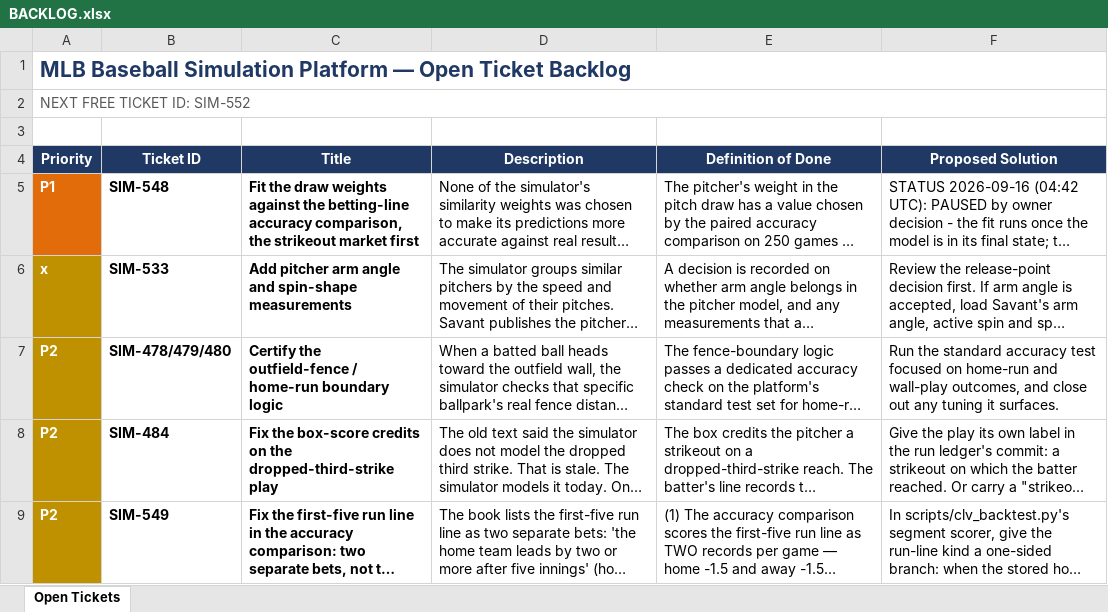
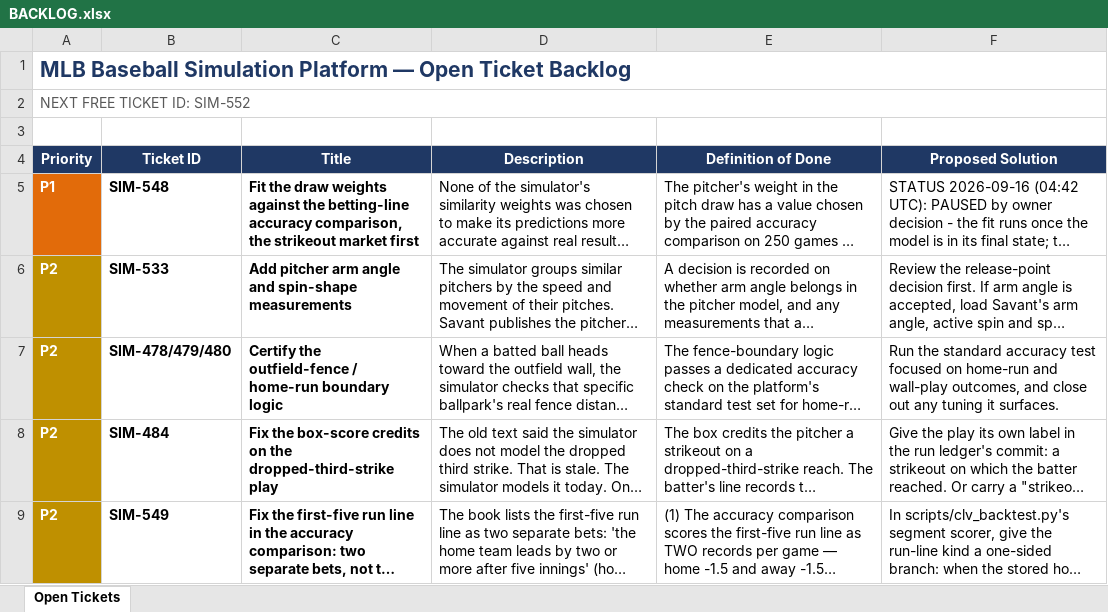
Before and after one commit to gmelick/baseball_simulator_v2, an Excel workbook: BACKLOG.xlsx, sheet Open Tickets, drawn as a sheet; only a part is shown; long unchanged cells end in …; values as stored, in another font and other column widths than the file's, no borders; table styles not drawn; the diff names each change by its address in the sheet, - before the commit and + after, or states it on an @@ line.

```diff
--- a/BACKLOG.xlsx (sheet Open Tickets)
+++ b/BACKLOG.xlsx (sheet Open Tickets)
-A6 (Priority): x
+A6 (Priority): P2
```
Also changed, not shown: 3 other files.
